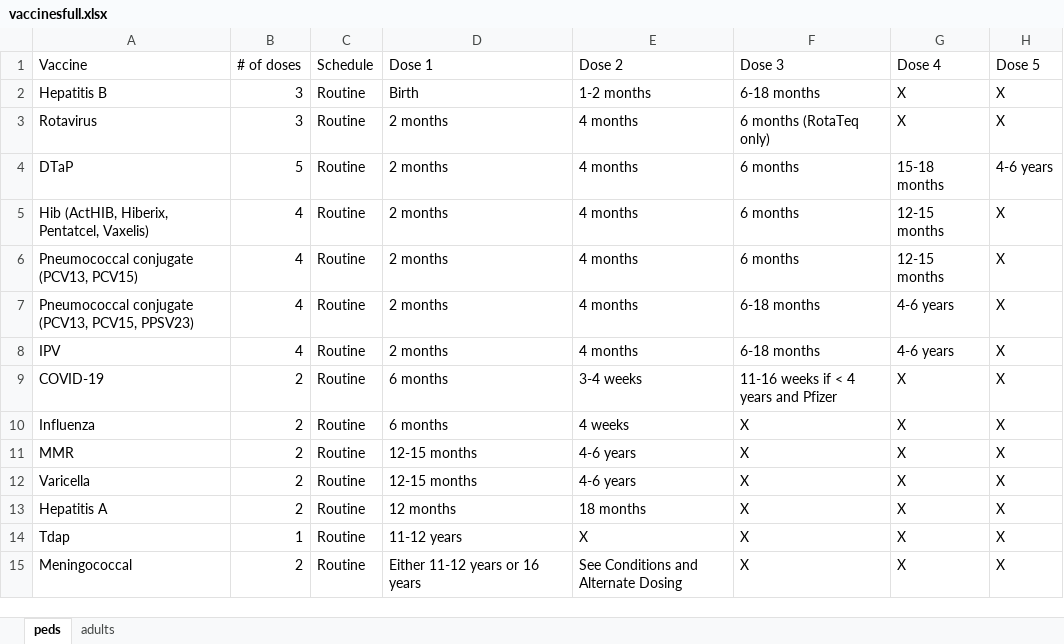
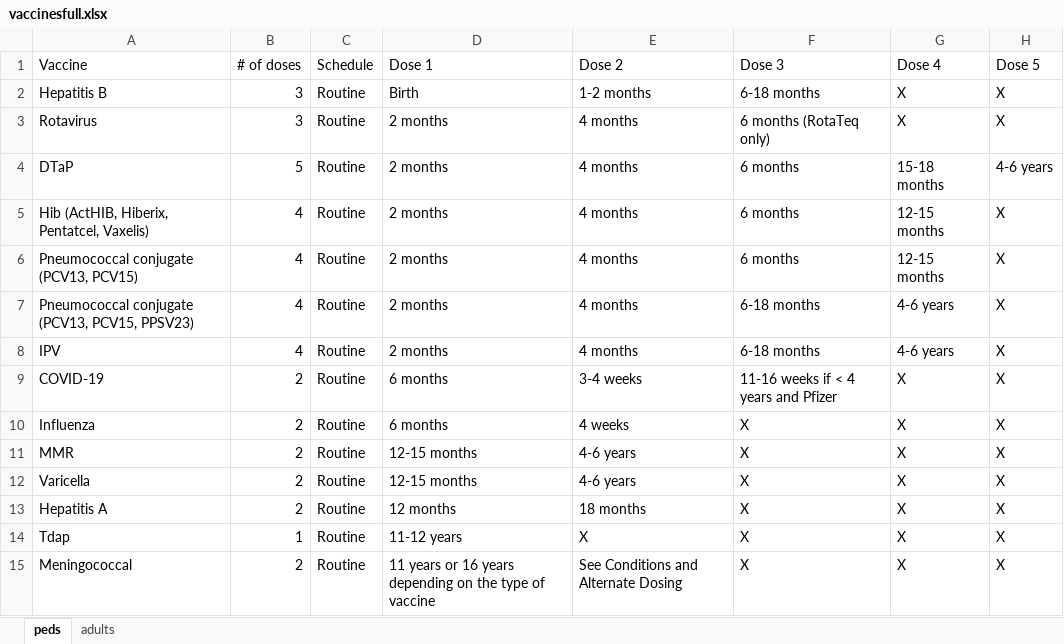
Before and after one commit to amirmbhd/vaccine2, an Excel workbook: vaccinesfull.xlsx, sheet peds, drawn as a sheet; only a part is shown; values as stored, in another font and other column widths than the file's, no borders; the diff names each change by its address in the sheet, - before the commit and + after, or states it on an @@ line.

Commit message:
Add files via upload

```diff
--- a/vaccinesfull.xlsx (sheet peds)
+++ b/vaccinesfull.xlsx (sheet peds)
-D15 (Dose 1): Either 11-12 years or 16 years
+D15 (Dose 1): 11 years or 16 years depending on the type of vaccine
```
